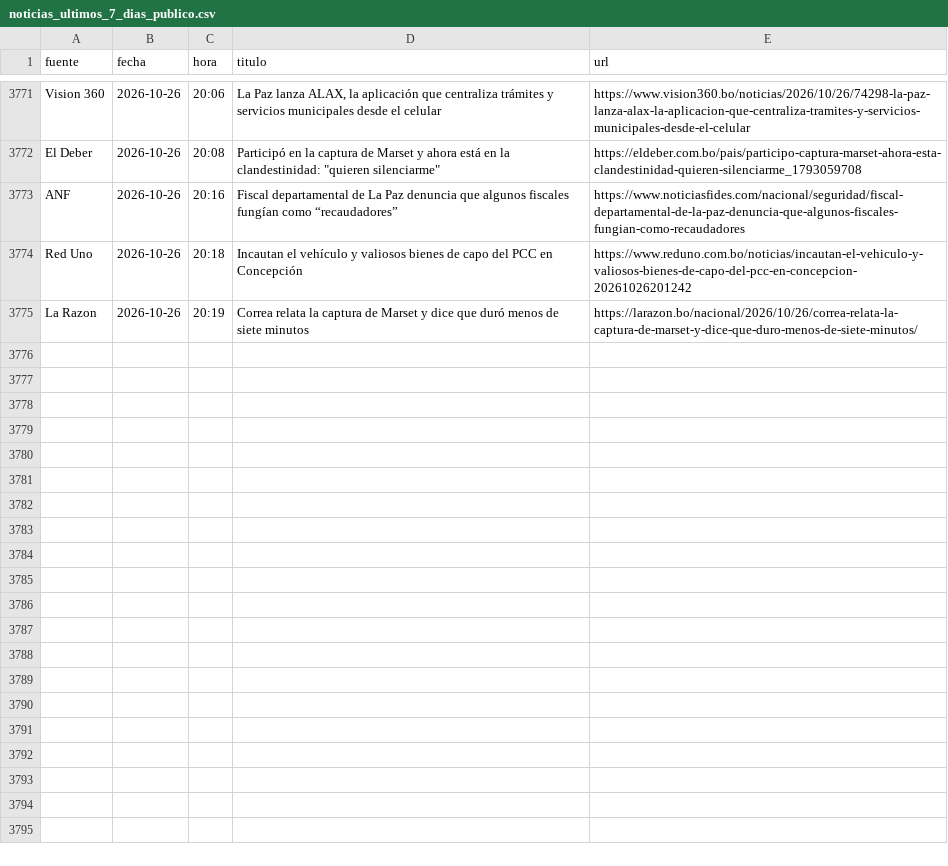
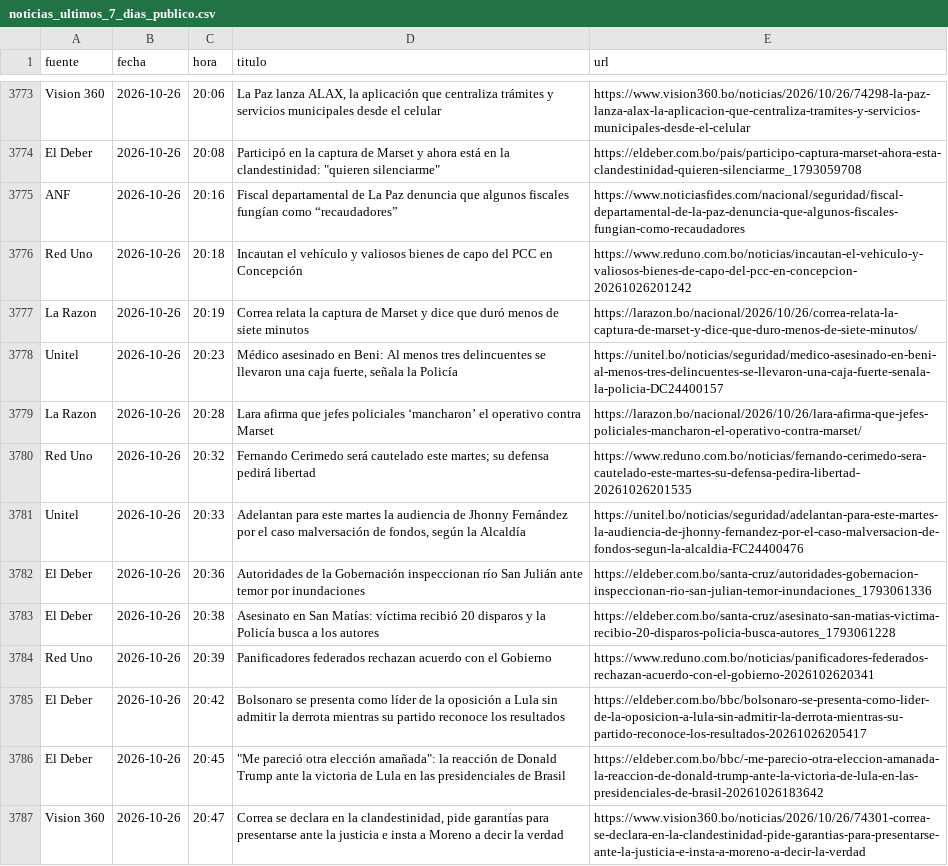
Before and after one commit to BohozX/Indices-de-Incertidumbre, a CSV file: noticias_ultimos_7_dias_publico.csv, drawn as a sheet; only a part is shown, gaps mark what is left out; the diff covers the shown part only; the diff names each change by its address in the sheet, - before the commit and + after, or states it on an @@ line.

```diff
--- a/noticias_ultimos_7_dias_publico.csv
+++ b/noticias_ultimos_7_dias_publico.csv
+row 3778: Unitel | 2026-10-26 | 20:23 | Médico asesinado en Beni: Al menos tres delincuentes se llevaron una caja fuerte, señala la Policía | https://unitel.bo/noticias/seguridad/medico-asesinado-en-beni-al-menos-tres-delincuentes-se-llevaron-una-caja-fuerte-senala-la-policia-DC24400157
+row 3779: La Razon | 2026-10-26 | 20:28 | Lara afirma que jefes policiales ‘mancharon’ el operativo contra Marset | https://larazon.bo/nacional/2026/10/26/lara-afirma-que-jefes-policiales-mancharon-el-operativo-contra-marset/
+row 3780: Red Uno | 2026-10-26 | 20:32 | Fernando Cerimedo será cautelado este martes; su defensa pedirá libertad | https://www.reduno.com.bo/noticias/fernando-cerimedo-sera-cautelado-este-martes-su-defensa-pedira-libertad-20261026201535
+row 3781: Unitel | 2026-10-26 | 20:33 | Adelantan para este martes la audiencia de Jhonny Fernández por el caso malversación de fondos, según la Alcaldía | https://unitel.bo/noticias/seguridad/adelantan-para-este-martes-la-audiencia-de-jhonny-fernandez-por-el-caso-malversacion-de-fondos-segun-la-alcaldia-FC24400476
+row 3782: El Deber | 2026-10-26 | 20:36 | Autoridades de la Gobernación inspeccionan río San Julián ante temor por inundaciones | https://eldeber.com.bo/santa-cruz/autoridades-gobernacion-inspeccionan-rio-san-julian-temor-inundaciones_1793061336
+row 3783: El Deber | 2026-10-26 | 20:38 | Asesinato en San Matías: víctima recibió 20 disparos y la Policía busca a los autores | https://eldeber.com.bo/santa-cruz/asesinato-san-matias-victima-recibio-20-disparos-policia-busca-autores_1793061228
+row 3784: Red Uno | 2026-10-26 | 20:39 | Panificadores federados rechazan acuerdo con el Gobierno | https://www.reduno.com.bo/noticias/panificadores-federados-rechazan-acuerdo-con-el-gobierno-2026102620341
+row 3785: El Deber | 2026-10-26 | 20:42 | Bolsonaro se presenta como líder de la oposición a Lula sin admitir la derrota mientras su partido reconoce los resultados | https://eldeber.com.bo/bbc/bolsonaro-se-presenta-como-lider-de-la-oposicion-a-lula-sin-admitir-la-derrota-mientras-su-partido-reconoce-los-resultados-20261026205417
+row 3786: El Deber | 2026-10-26 | 20:45 | "Me pareció otra elección amañada": la reacción de Donald Trump ante la victoria de Lula en las presidenciales de Brasil | https://eldeber.com.bo/bbc/-me-parecio-otra-eleccion-amanada-la-reaccion-de-donald-trump-ante-la-victoria-de-lula-en-las-presidenciales-de-brasil-20261026183642
+row 3787: Vision 360 | 2026-10-26 | 20:47 | Correa se declara en la clandestinidad, pide garantías para presentarse ante la justicia e insta a Moreno a decir la verdad | https://www.vision360.bo/noticias/2026/10/26/74301-correa-se-declara-en-la-clandestinidad-pide-garantias-para-presentarse-ante-la-justicia-e-insta-a-moreno-a-decir-la-verdad
```
Also changed, not shown: 11 added rows elsewhere in this file, 1 other file.
